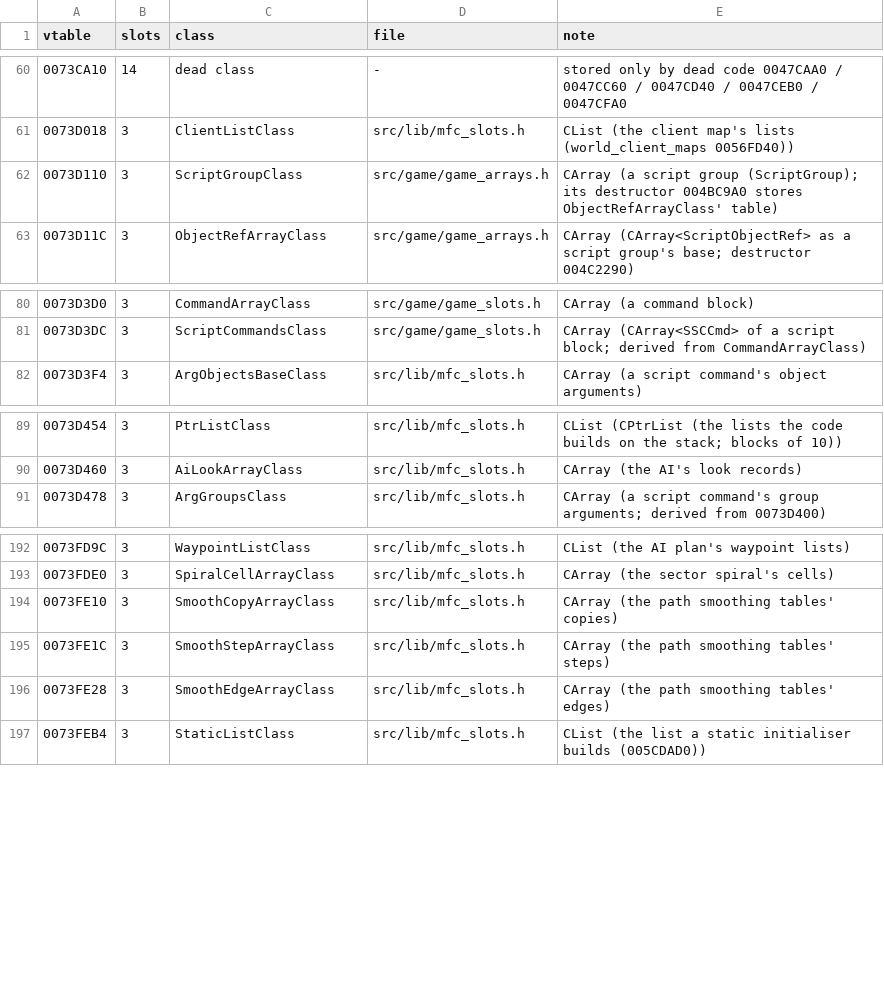
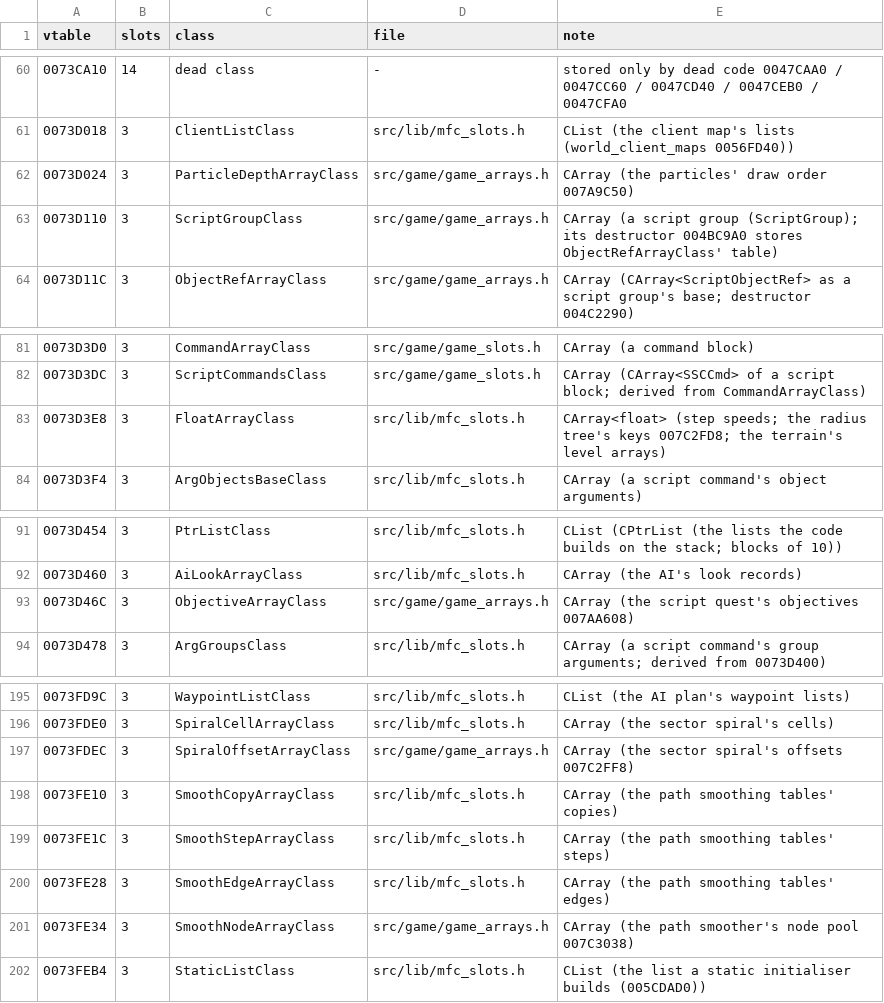
Before and after one commit to DoctorGester/ei-rebuild, a CSV file: config/retired_vtables.csv, drawn as a sheet; only a part is shown, gaps mark what is left out.

```diff
--- a/config/retired_vtables.csv
+++ b/config/retired_vtables.csv
@@ -61,2 +61,3 @@ vtable,slots,class,file,note
 0073D018,3,ClientListClass,src/lib/mfc_slots.h,CList (the client map's lists (world_client_maps 0056FD40))
+0073D024,3,ParticleDepthArrayClass,src/game/game_arrays.h,CArray (the particles' draw order 007A9C50)
 0073D110,3,ScriptGroupClass,src/game/game_arrays.h,CArray (a script group (ScriptGroup); its destructor 004BC9A0 stores ObjectRefArrayClass' table)
@@ -81,2 +82,3 @@ vtable,slots,class,file,note
 0073D3DC,3,ScriptCommandsClass,src/game/game_slots.h,CArray (CArray<SSCCmd> of a script block; derived from CommandArrayClass)
+0073D3E8,3,FloatArrayClass,src/lib/mfc_slots.h,CArray<float> (step speeds; the radius tree's keys 007C2FD8; the terrain's level arrays)
 0073D3F4,3,ArgObjectsBaseClass,src/lib/mfc_slots.h,CArray (a script command's object arguments)
@@ -90,2 +92,3 @@ vtable,slots,class,file,note
 0073D460,3,AiLookArrayClass,src/lib/mfc_slots.h,CArray (the AI's look records)
+0073D46C,3,ObjectiveArrayClass,src/game/game_arrays.h,CArray (the script quest's objectives 007AA608)
 0073D478,3,ArgGroupsClass,src/lib/mfc_slots.h,CArray (a script command's group arguments; derived from 0073D400)
@@ -193,2 +196,3 @@ vtable,slots,class,file,note
 0073FDE0,3,SpiralCellArrayClass,src/lib/mfc_slots.h,CArray (the sector spiral's cells)
+0073FDEC,3,SpiralOffsetArrayClass,src/game/game_arrays.h,CArray (the sector spiral's offsets 007C2FF8)
 0073FE10,3,SmoothCopyArrayClass,src/lib/mfc_slots.h,CArray (the path smoothing tables' copies)
@@ -196,2 +200,3 @@ vtable,slots,class,file,note
 0073FE28,3,SmoothEdgeArrayClass,src/lib/mfc_slots.h,CArray (the path smoothing tables' edges)
+0073FE34,3,SmoothNodeArrayClass,src/game/game_arrays.h,CArray (the path smoother's node pool 007C3038)
 0073FEB4,3,StaticListClass,src/lib/mfc_slots.h,CList (the list a static initialiser builds (005CDAD0))
```
Also changed, not shown: config/unread_data.csv, 11 other files.
